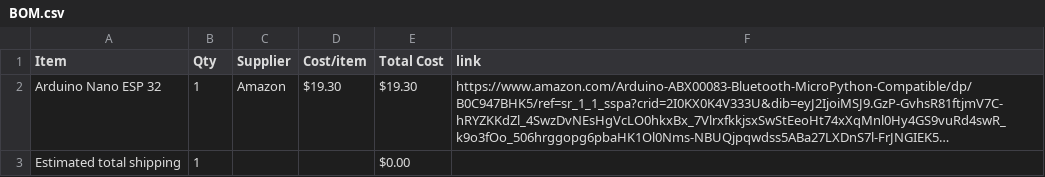
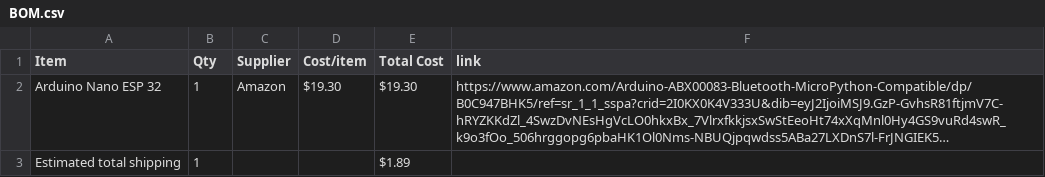
Before and after one commit to Alwin936/meme-o-clock, a CSV file: BOM.csv, drawn as a sheet; long unchanged cells end in …; the diff names each change by its address in the sheet, - before the commit and + after, or states it on an @@ line.

Commit message:
Sync Meme-O-Clock PCB from Half Life

```diff
--- a/BOM.csv
+++ b/BOM.csv
-E3 (Total Cost): $0.00
+E3 (Total Cost): $1.89
```
